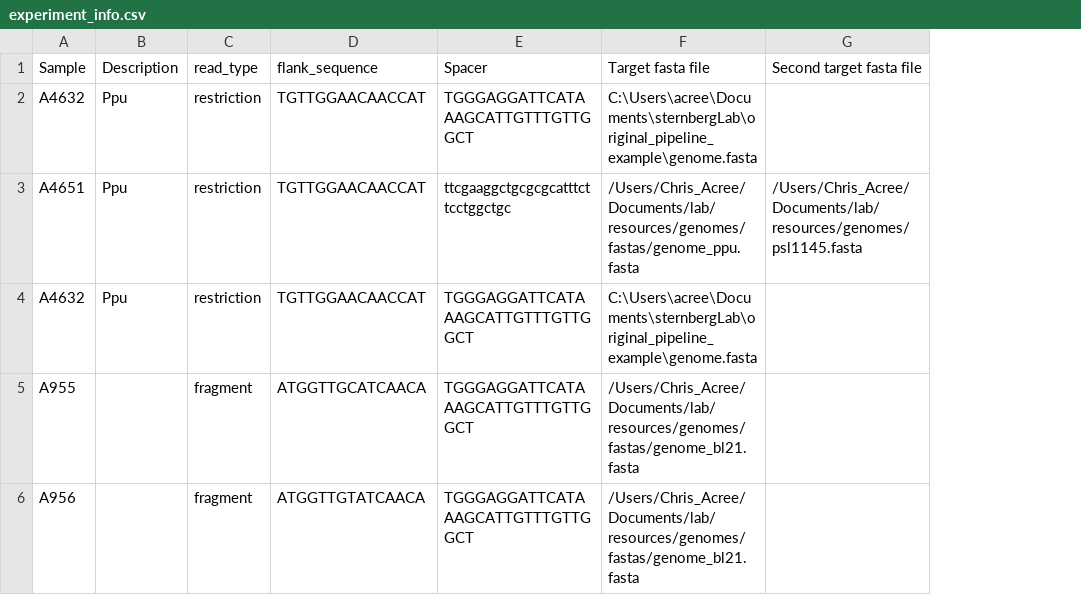
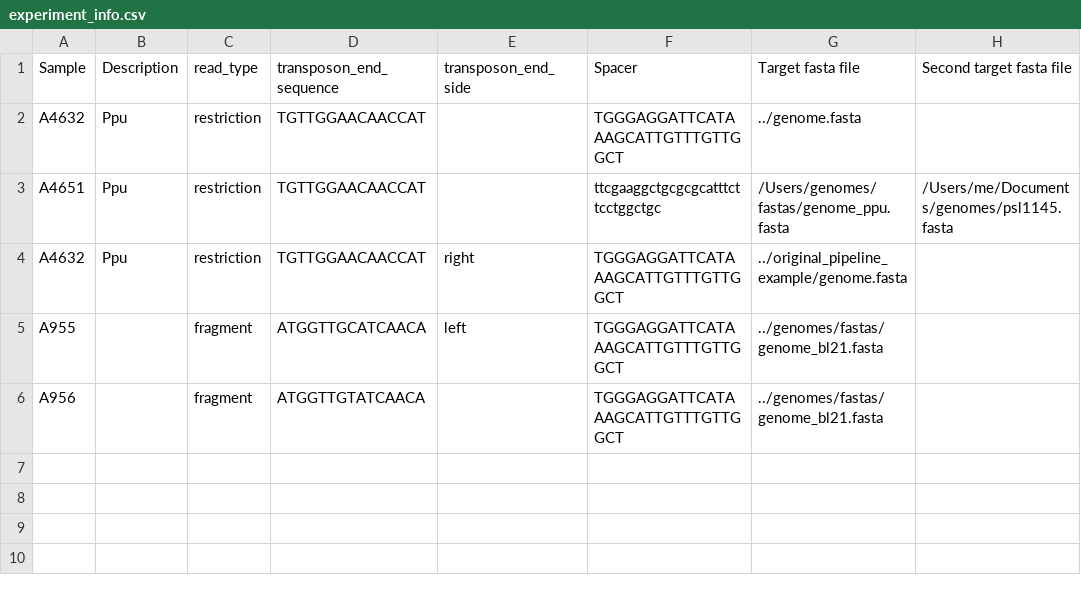
Before and after one commit to sternberglab/tnseq_pipeline, a CSV file: inputs/experiment_info.csv, drawn as a sheet; only a part is shown; addresses are those after the commit; the diff names each change by its address in the sheet, - before the commit and + after, or states it on an @@ line.

Commit message:
Update example csv

```diff
--- a/inputs/experiment_info.csv
+++ b/inputs/experiment_info.csv
+column E (transposon_end_side), rows 4-5: right | left
-D1: flank_sequence
+D1: transposon_end_sequence
-G2 (Target fasta file): C:\Users\acree\Documents\sternbergLab\original_pipeline_example\genome.fasta
+G2 (Target fasta file): ../genome.fasta
-G3 (Target fasta file): /Users/Chris_Acree/Documents/lab/resources/genomes/fastas/genome_ppu.fasta
+G3 (Target fasta file): /Users/genomes/fastas/genome_ppu.fasta
-H3 (Second target fasta file): /Users/Chris_Acree/Documents/lab/resources/genomes/psl1145.fasta
+H3 (Second target fasta file): /Users/me/Documents/genomes/psl1145.fasta
-G4 (Target fasta file): C:\Users\acree\Documents\sternbergLab\original_pipeline_example\genome.fasta
+G4 (Target fasta file): ../original_pipeline_example/genome.fasta
-G5:G6 (Target fasta file): /Users/Chris_Acree/Documents/lab/resources/genomes/fastas/genome_bl21.fasta
+G5:G6 (Target fasta file): ../genomes/fastas/genome_bl21.fasta
```
